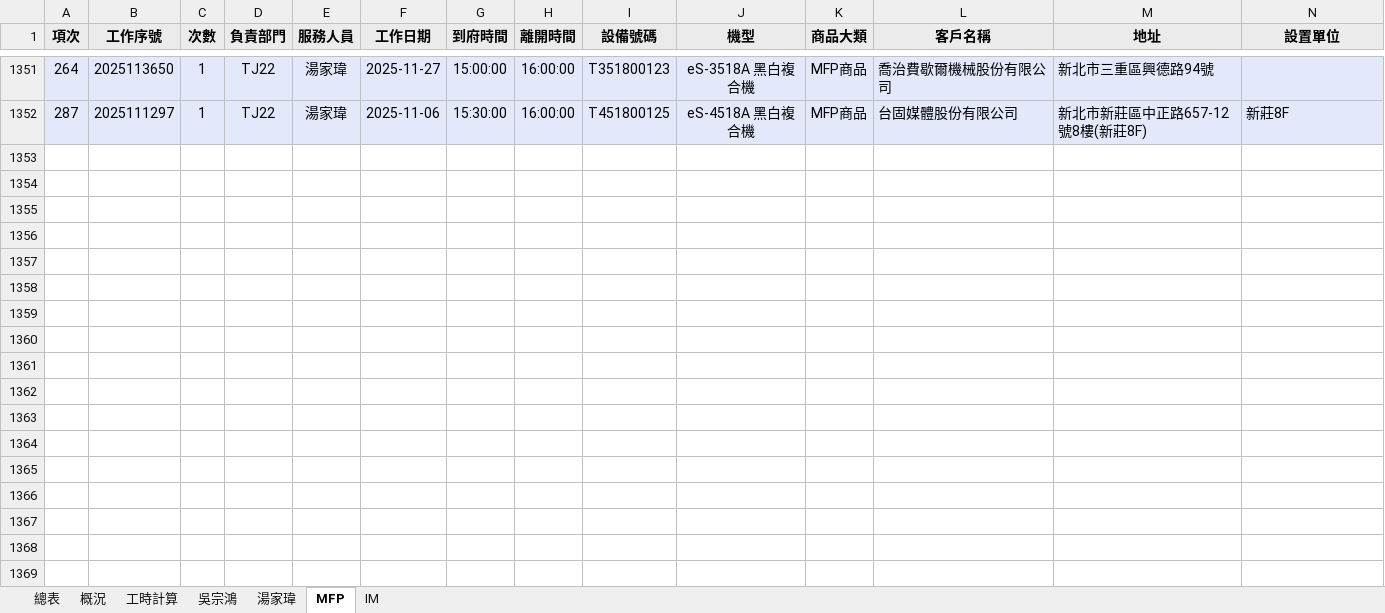
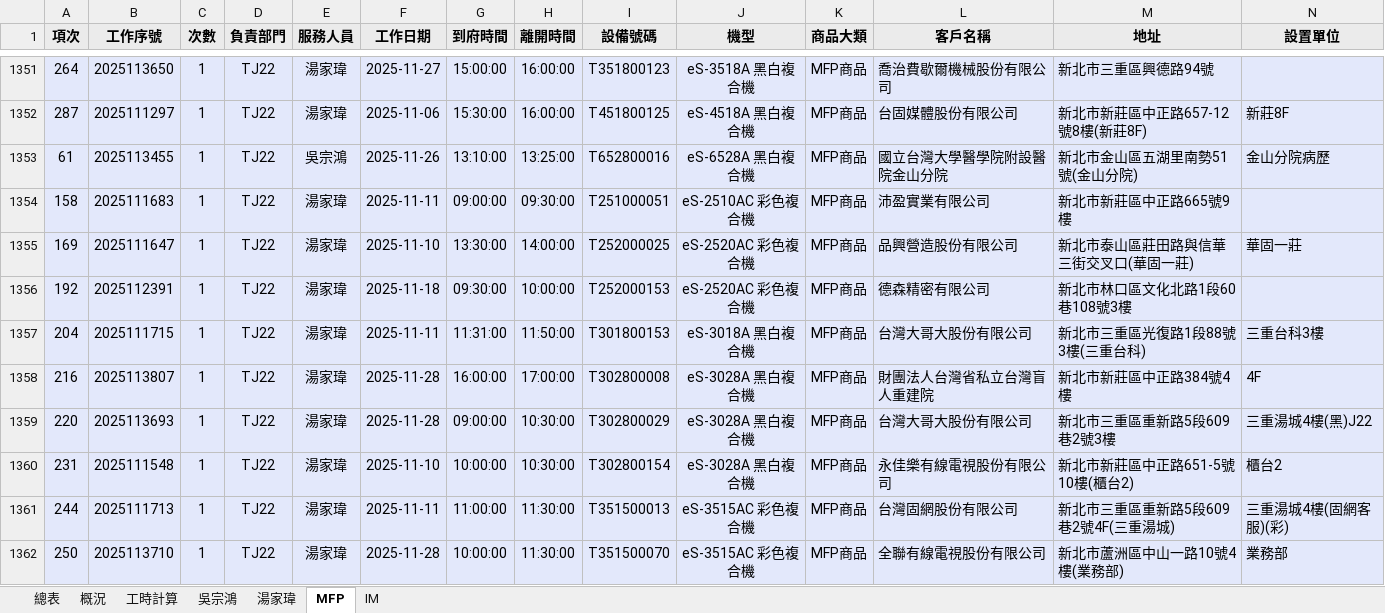
Before and after one commit to Yang-0419-di/FW_2, an Excel workbook: MFP/MFP.xlsx, sheet MFP, drawn as a sheet; only a part is shown, gaps mark what is left out; values as stored, in another font and other column widths than the file's, no borders; rows hold the shown columns only; the diff names each change by its address in the sheet, - before the commit and + after, or states it on an @@ line.

```diff
--- a/MFP/MFP.xlsx (sheet MFP)
+++ b/MFP/MFP.xlsx (sheet MFP)
+row 1353: 61 | 2025113455 | 1 | TJ22 | 吳宗鴻 | 2025-11-26 | 13:10:00 | 13:25:00 | T652800016 | eS-6528A 黑白複合機 | MFP商品 | 國立台灣大學醫學院附設醫院金山分院 | 新北市金山區五湖里南勢51號(金山分院) | 金山分院病歷
+row 1354: 158 | 2025111683 | 1 | TJ22 | 湯家瑋 | 2025-11-11 | 09:00:00 | 09:30:00 | T251000051 | eS-2510AC 彩色複合機 | MFP商品 | 沛盈實業有限公司 | 新北市新莊區中正路665號9樓
+row 1355: 169 | 2025111647 | 1 | TJ22 | 湯家瑋 | 2025-11-10 | 13:30:00 | 14:00:00 | T252000025 | eS-2520AC 彩色複合機 | MFP商品 | 品興營造股份有限公司 | 新北市泰山區莊田路與信華三街交叉口(華固一莊) | 華固一莊
+row 1356: 192 | 2025112391 | 1 | TJ22 | 湯家瑋 | 2025-11-18 | 09:30:00 | 10:00:00 | T252000153 | eS-2520AC 彩色複合機 | MFP商品 | 德森精密有限公司 | 新北市林口區文化北路1段60巷108號3樓
+row 1357: 204 | 2025111715 | 1 | TJ22 | 湯家瑋 | 2025-11-11 | 11:31:00 | 11:50:00 | T301800153 | eS-3018A 黑白複合機 | MFP商品 | 台灣大哥大股份有限公司 | 新北市三重區光復路1段88號3樓(三重台科) | 三重台科3樓
+row 1358: 216 | 2025113807 | 1 | TJ22 | 湯家瑋 | 2025-11-28 | 16:00:00 | 17:00:00 | T302800008 | eS-3028A 黑白複合機 | MFP商品 | 財團法人台灣省私立台灣盲人重建院 | 新北市新莊區中正路384號4樓 | 4F
+row 1359: 220 | 2025113693 | 1 | TJ22 | 湯家瑋 | 2025-11-28 | 09:00:00 | 10:30:00 | T302800029 | eS-3028A 黑白複合機 | MFP商品 | 台灣大哥大股份有限公司 | 新北市三重區重新路5段609巷2號3樓 | 三重湯城4樓(黑)J22
+row 1360: 231 | 2025111548 | 1 | TJ22 | 湯家瑋 | 2025-11-10 | 10:00:00 | 10:30:00 | T302800154 | eS-3028A 黑白複合機 | MFP商品 | 永佳樂有線電視股份有限公司 | 新北市新莊區中正路651-5號10樓(櫃台2) | 櫃台2
+row 1361: 244 | 2025111713 | 1 | TJ22 | 湯家瑋 | 2025-11-11 | 11:00:00 | 11:30:00 | T351500013 | eS-3515AC 彩色複合機 | MFP商品 | 台灣固網股份有限公司 | 新北市三重區重新路5段609巷2號4F(三重湯城) | 三重湯城4樓(固網客服)(彩)
+row 1362: 250 | 2025113710 | 1 | TJ22 | 湯家瑋 | 2025-11-28 | 10:00:00 | 11:30:00 | T351500070 | eS-3515AC 彩色複合機 | MFP商品 | 全聯有線電視股份有限公司 | 新北市蘆洲區中山一路10號4樓(業務部) | 業務部
```
Also changed, not shown: sheet IM, sheet 工時計算, sheet 湯家瑋, hidden cells, IM/202511_HL_Maintain_Report.xlsx, IM/202511_Service_Count_Report.xlsx, 7 other files.
